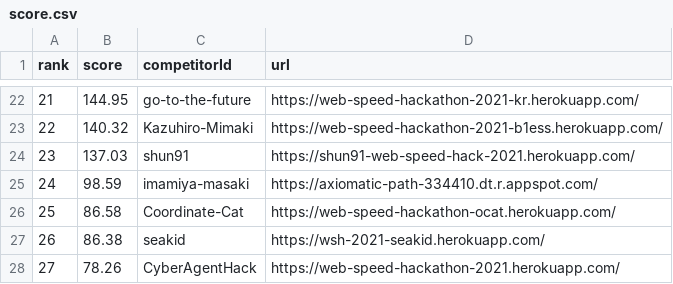
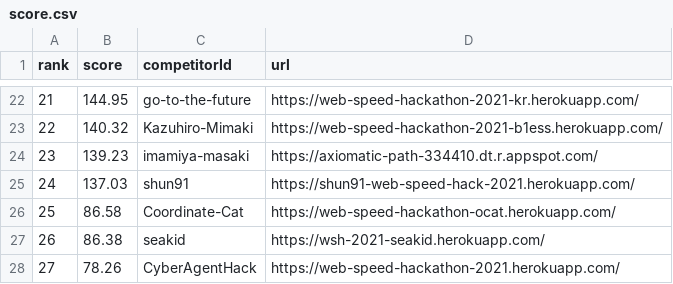
Before and after one commit to CyberAgentHack/web-speed-hackathon-2021-leaderboard, a CSV file: score.csv, drawn as a sheet; only a part is shown, gaps mark what is left out; removed rows and columns are numbered as before the commit, all else as after; the diff names each change by its address in the sheet, - before the commit and + after, or states it on an @@ line.

```diff
--- a/score.csv
+++ b/score.csv
+row 24: 23 | 139.23 | imamiya-masaki | https://axiomatic-path-334410.dt.r.appspot.com/
@@ column A (rank) renumbered in row 25 @@
-row 25: 24 | 98.59 | imamiya-masaki | https://axiomatic-path-334410.dt.r.appspot.com/
```
